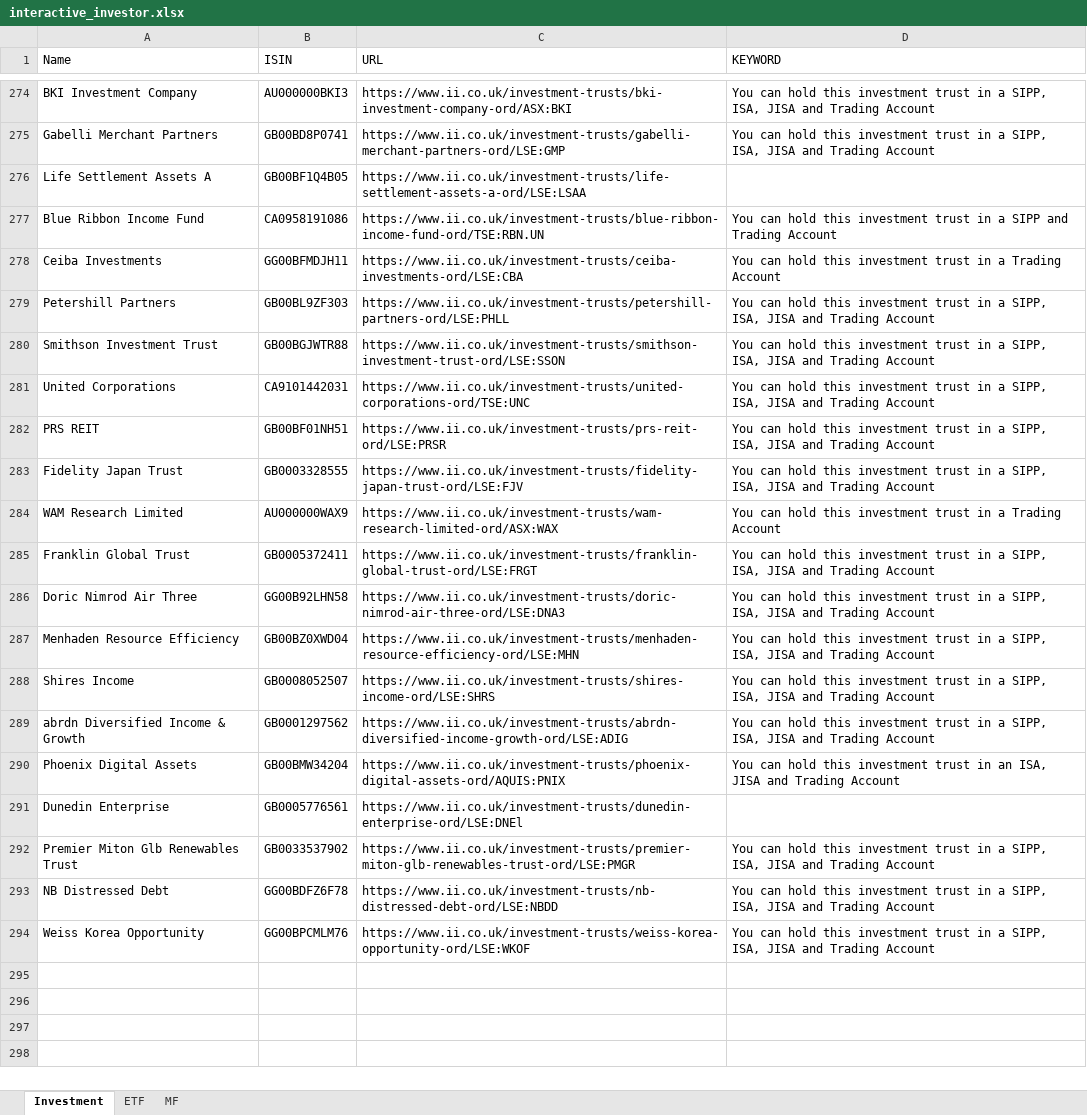
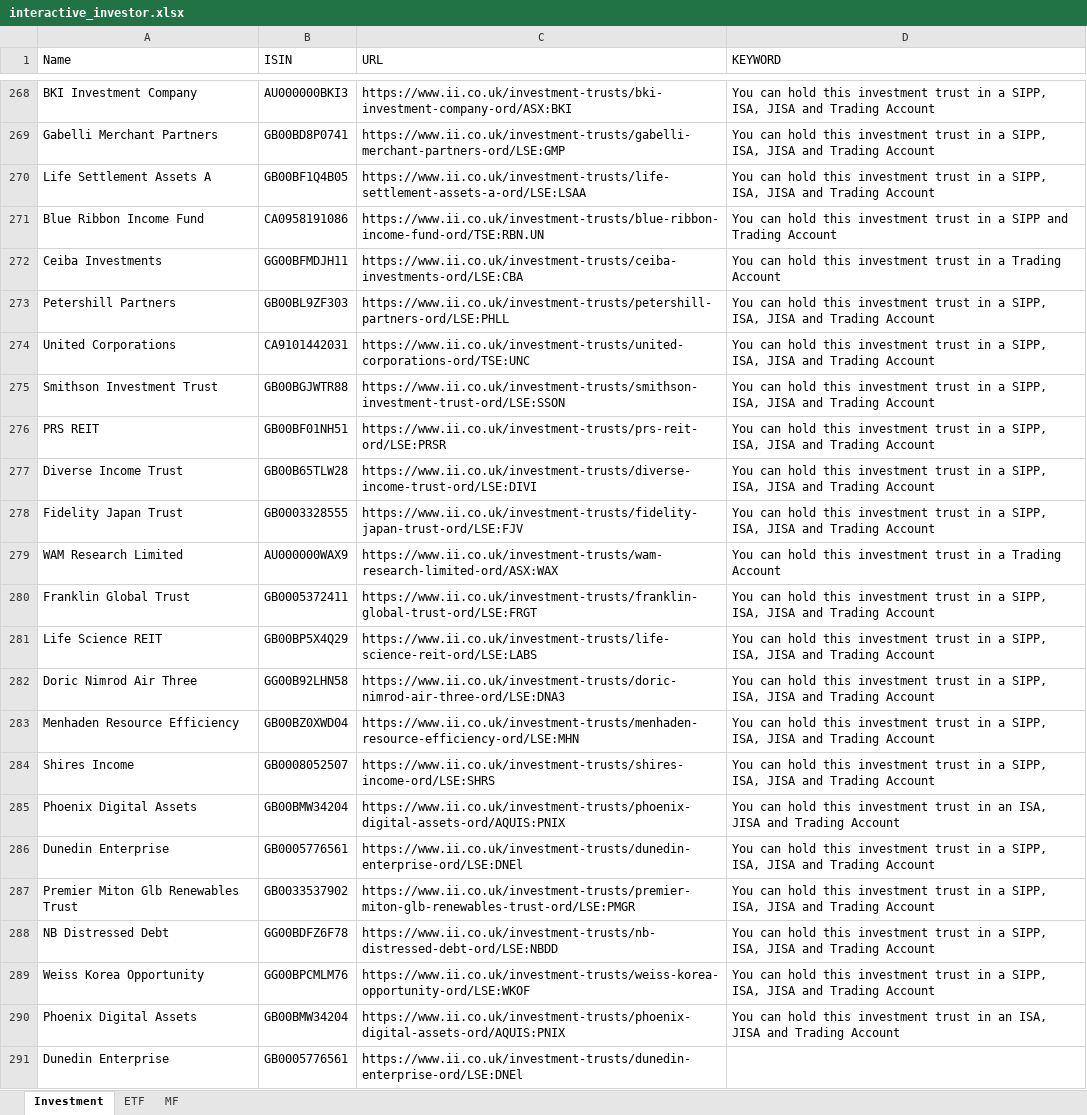
Before and after one commit to amineautomation2/concurrent-7, an Excel workbook: spreadsheet/interactive_investor.xlsx, sheet Investment, drawn as a sheet; only a part is shown, gaps mark what is left out; the shorter side is filled out with more unchanged rows; values as stored, in another font and other column widths than the file's, no cell formats; addresses are those after the commit; the diff covers the shown part only; the diff names each change by its address in the sheet, - before the commit and + after, or states it on an @@ line.

```diff
--- a/spreadsheet/interactive_investor.xlsx (sheet Investment)
+++ b/spreadsheet/interactive_investor.xlsx (sheet Investment)
-D270 (KEYWORD): (empty)
+D270 (KEYWORD): You can hold this investment trust in a SIPP, ISA, JISA and Trading Account
@@ row 281 moved to row 274: United Corporations @@
@@ row 113 moved to row 277: Diverse Income Trust @@
@@ row 170 moved to row 281: Life Science REIT @@
+row 285: Phoenix Digital Assets | GB00BMW34204 | https://www.ii.co.uk/investment-trusts/phoenix-digital-assets-ord/AQUIS:PNIX | You can hold this investment trust in an ISA, JISA and Trading Account
+row 286: Dunedin Enterprise | GB0005776561 | https://www.ii.co.uk/investment-trusts/dunedin-enterprise-ord/LSE:DNEl | You can hold this investment trust in a SIPP, ISA, JISA and Trading Account
-A287 (Name): abrdn Diversified Income & Growth
+A287 (Name): Premier Miton Glb Renewables Trust
-B287 (ISIN): GB0001297562
+B287 (ISIN): GB0033537902
-C287 (URL): https://www.ii.co.uk/investment-trusts/abrdn-diversified-income-growth-ord/LSE:ADIG
+C287 (URL): https://www.ii.co.uk/investment-trusts/premier-miton-glb-renewables-trust-ord/LSE:PMGR
+row 288: NB Distressed Debt | GG00BDFZ6F78 | https://www.ii.co.uk/investment-trusts/nb-distressed-debt-ord/LSE:NBDD | You can hold this investment trust in a SIPP, ISA, JISA and Trading Account
+row 289: Weiss Korea Opportunity | GG00BPCMLM76 | https://www.ii.co.uk/investment-trusts/weiss-korea-opportunity-ord/LSE:WKOF | You can hold this investment trust in a SIPP, ISA, JISA and Trading Account
```
Also changed, not shown: 3 added rows, 7 removed rows, 80 moved rows and 3 edited cells elsewhere in this sheet, cell formats.
